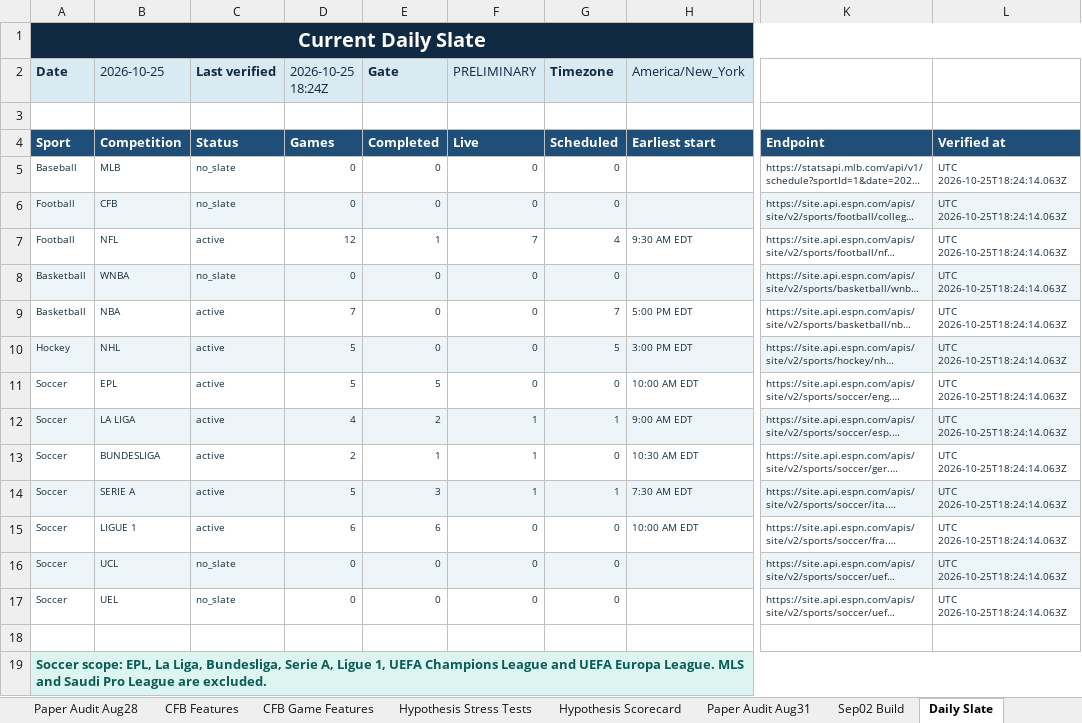
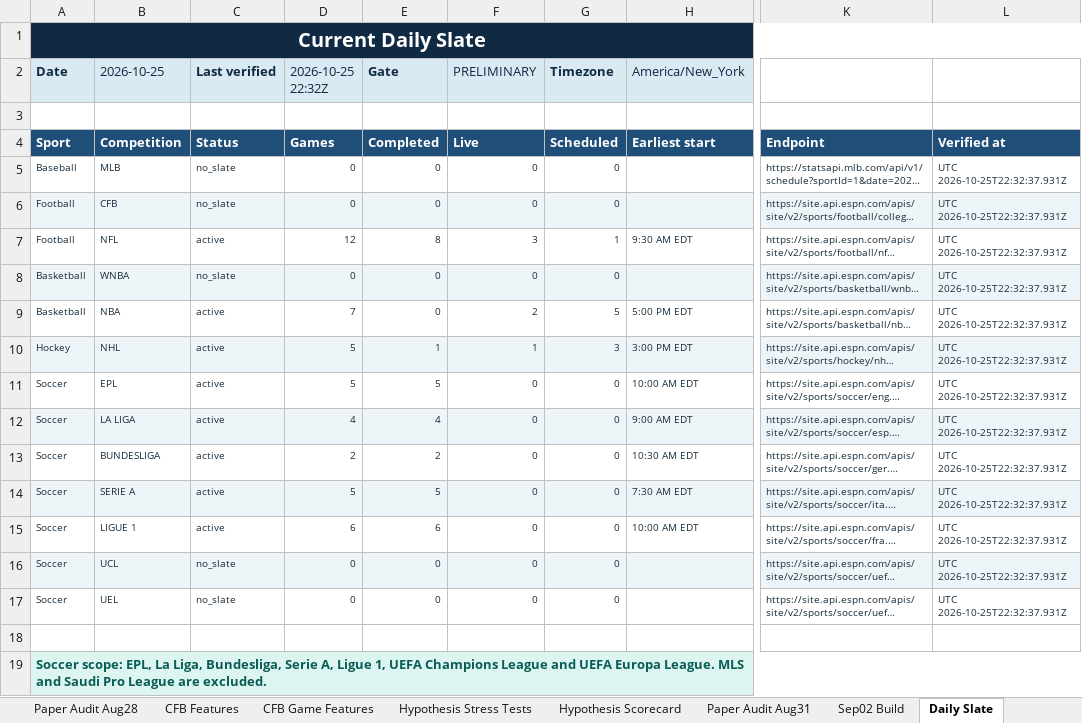
Before and after one commit to KevinKato27/SportsBetting, an Excel workbook: data/imports/sports_betting_backtest_tracker_v0_45.xlsx, sheet Daily Slate, drawn as a sheet; only a part is shown, gaps mark what is left out; long unchanged cells end in …; values as stored, in another font and other column widths than the file's, no borders; the diff names each change by its address in the sheet, - before the commit and + after, or states it on an @@ line.

```diff
--- a/data/imports/sports_betting_backtest_tracker_v0_45.xlsx (sheet Daily Slate)
+++ b/data/imports/sports_betting_backtest_tracker_v0_45.xlsx (sheet Daily Slate)
-D2: 2026-10-25 18:24Z
+D2: 2026-10-25 22:32Z
-L5:L17: UTC 2026-10-25T18:24:14.063Z
+L5:L17: UTC 2026-10-25T22:32:37.931Z
-E7 (Gate): 1
+E7 (Gate): 8
-F7 (PRELIMINARY): 7
+F7 (PRELIMINARY): 3
-G7 (Timezone): 4
+G7 (Timezone): 1
-F9 (PRELIMINARY): 0
+F9 (PRELIMINARY): 2
-G9 (Timezone): 7
+G9 (Timezone): 5
-E10 (Gate): 0
+E10 (Gate): 1
-F10 (PRELIMINARY): 0
+F10 (PRELIMINARY): 1
-G10 (Timezone): 5
+G10 (Timezone): 3
-E12 (Gate): 2
+E12 (Gate): 4
-F12:F14 (PRELIMINARY): 1
+F12:F14 (PRELIMINARY): 0
-G12 (Timezone): 1
+G12 (Timezone): 0
-E13 (Gate): 1
+E13 (Gate): 2
-E14 (Gate): 3
+E14 (Gate): 5
-G14 (Timezone): 1
+G14 (Timezone): 0
```
Also changed, not shown: 2 other files.
